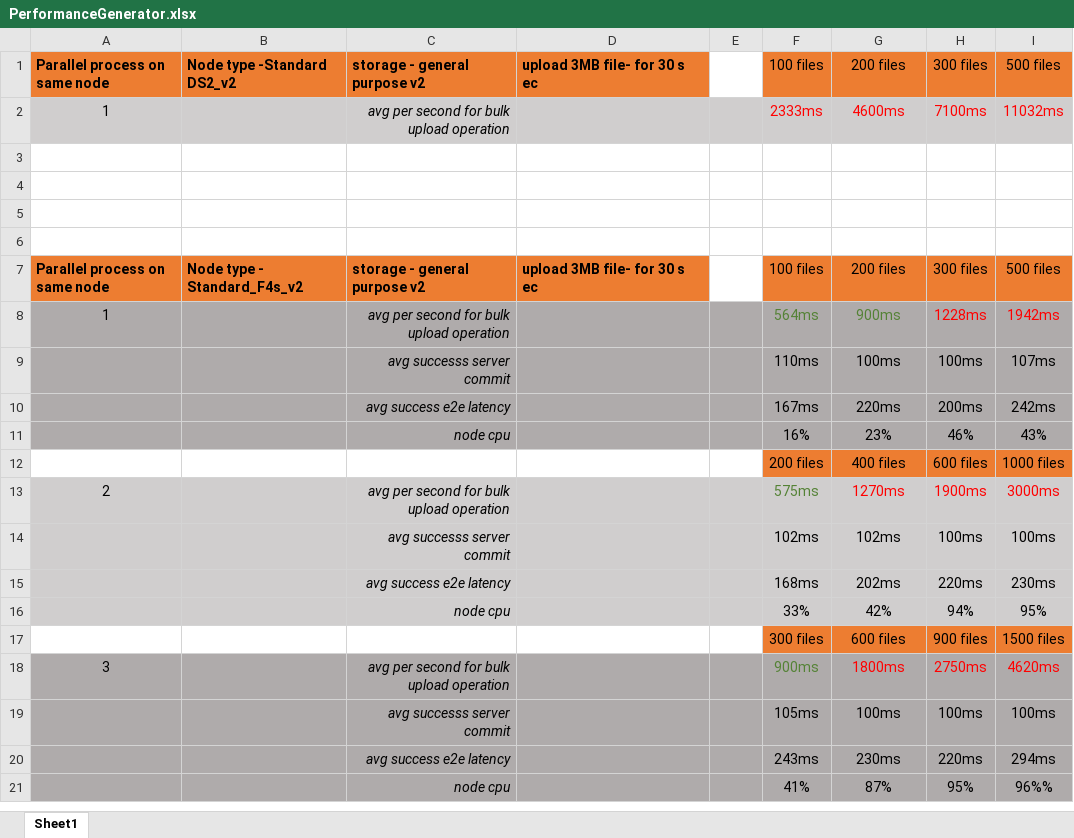
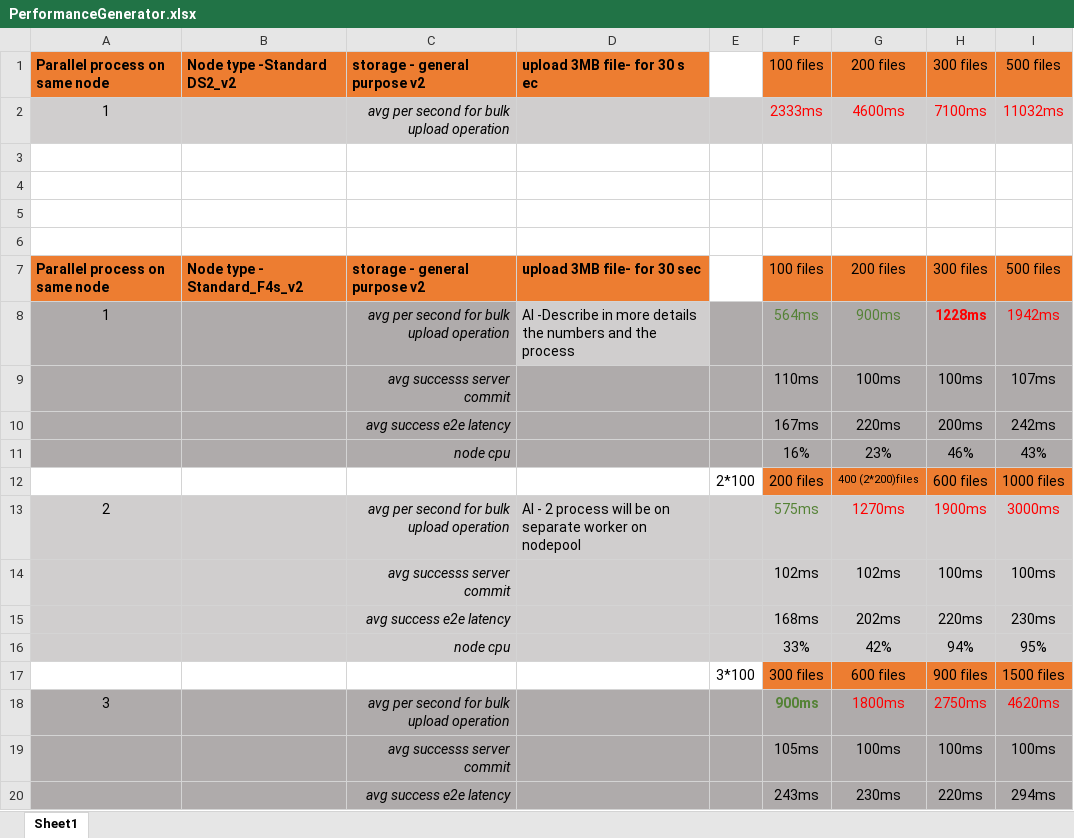
Before and after one commit to yaronpri/sample-azure-eventer, an Excel workbook: docs/PerformanceGenerator.xlsx, sheet Sheet1, drawn as a sheet; only a part is shown; the shorter side is filled out with more unchanged rows; values as stored, in another font and other column widths than the file's, no borders; the diff names each change by its address in the sheet, - before the commit and + after, or states it on an @@ line.

```diff
--- a/docs/PerformanceGenerator.xlsx (sheet Sheet1)
+++ b/docs/PerformanceGenerator.xlsx (sheet Sheet1)
-D7: upload 3MB file- for 30 s ec
+D7: upload 3MB file- for 30 sec
-D8: (empty)
+D8: AI -Describe in more details the numbers and the process
-D8 fill: #AFABAB
+D8 fill: #D0CECE
-H8 bold: off
+H8 bold: on
-E12: (empty)
+E12: 2*100
-G12: 400 files
+G12: 400 (2*200)files
@@ G12 text size: smaller @@
-D13: (empty)
+D13: AI - 2 process will be on separate worker on nodepool
-E17: (empty)
+E17: 3*100
-F18 bold: off
+F18 bold: on
```
Also changed, not shown: 2 other files.
